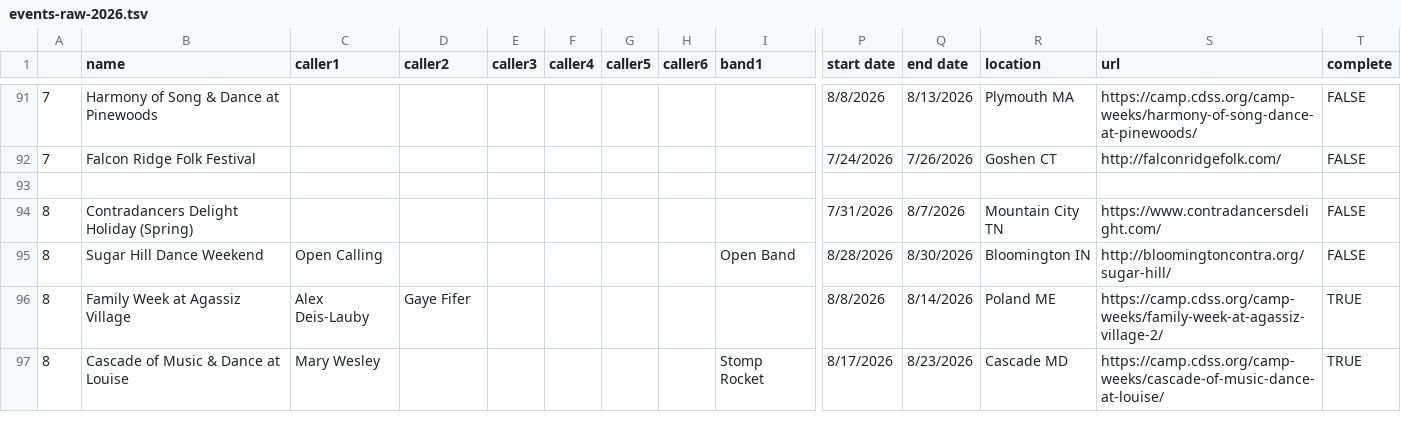
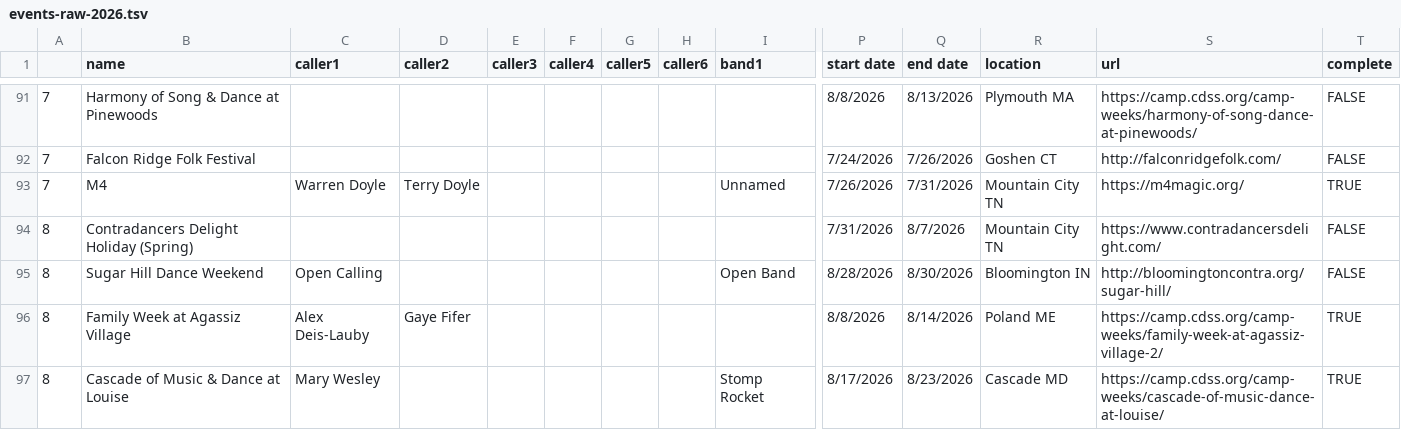
Before and after one commit to jeffkaufman/trycontra, a TSV file: events-raw-2026.tsv, drawn as a sheet; only a part is shown, gaps mark what is left out; rows hold the shown columns only; the diff names each change by its address in the sheet, - before the commit and + after, or states it on an @@ line.

Commit message:
sync with spreadsheet

```diff
--- a/events-raw-2026.tsv
+++ b/events-raw-2026.tsv
-row 93: (empty)
+row 93: 7 | M4 | Warren Doyle | Terry Doyle |  |  |  |  | Unnamed | 7/26/2026 | 7/31/2026 | Mountain City TN | https://m4magic.org/ | TRUE
```
Also changed, not shown: events-raw-2027.tsv, 1 other file.
